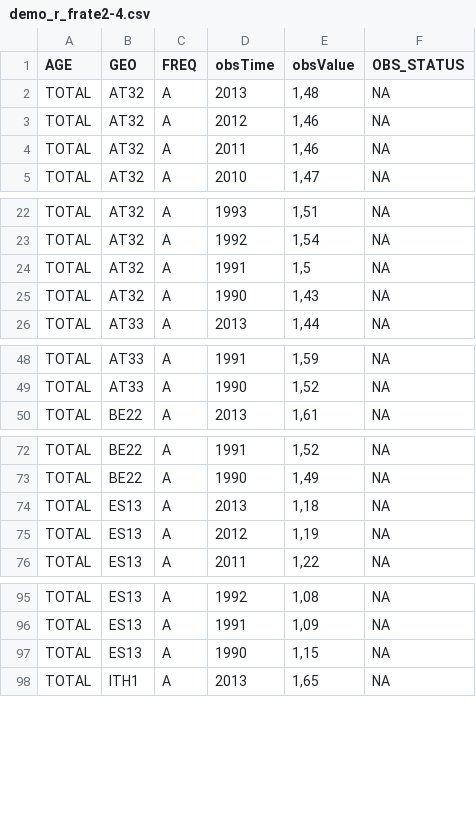
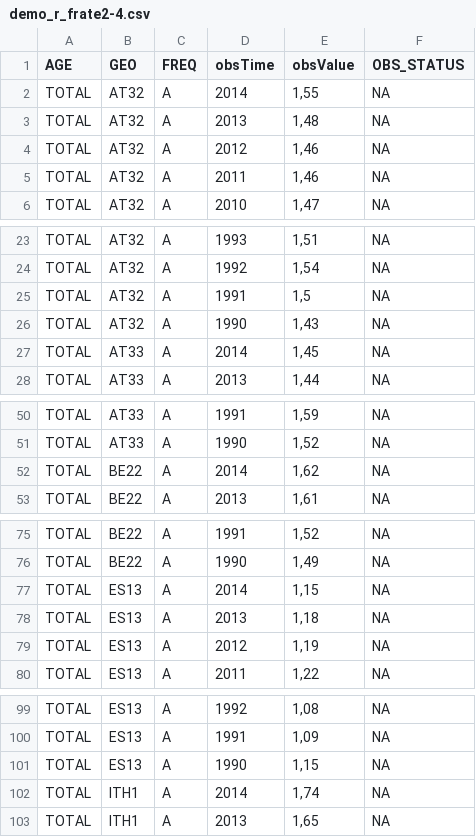
Before and after one commit to Giackgamba/PAT-RegB, a CSV file: backupData/demo_r_frate2-4.csv, drawn as a sheet; only a part is shown, gaps mark what is left out; the diff covers the shown part only; the diff names each change by its address in the sheet, - before the commit and + after, or states it on an @@ line.

```diff
--- a/backupData/demo_r_frate2-4.csv
+++ b/backupData/demo_r_frate2-4.csv
+row 2: TOTAL | AT32 | A | 2014 | 1,55 | NA
+row 27: TOTAL | AT33 | A | 2014 | 1,45 | NA
+row 52: TOTAL | BE22 | A | 2014 | 1,62 | NA
+row 77: TOTAL | ES13 | A | 2014 | 1,15 | NA
+row 102: TOTAL | ITH1 | A | 2014 | 1,74 | NA
```
Also changed, not shown: 7 added rows elsewhere in this file, backupData/demo_r_gind3-22.csv, backupData/demo_r_minfind-5.csv, 19 other files.
